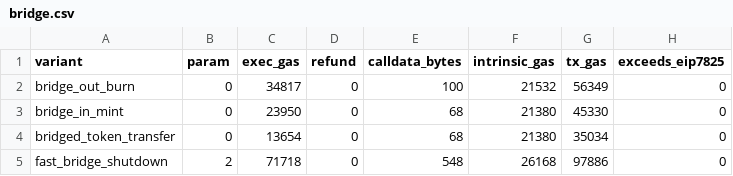
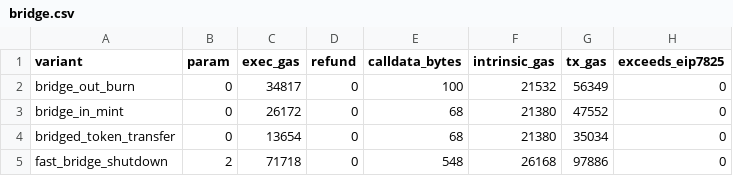
Before and after one commit to AATF-DEV/stablecoin-compliance-controls_bak, a CSV file: results/bridge.csv, drawn as a sheet.

```diff
--- a/results/bridge.csv
+++ b/results/bridge.csv
@@ -2,3 +2,3 @@ variant,param,exec_gas,refund,calldata_bytes,intrinsic_gas,tx_gas,exceeds_eip782
 bridge_out_burn,0,34817,0,100,21532,56349,0
-bridge_in_mint,0,23950,0,68,21380,45330,0
+bridge_in_mint,0,26172,0,68,21380,47552,0
 bridged_token_transfer,0,13654,0,68,21380,35034,0
```
Also changed, not shown: results/tiered.csv, 7 other files.
